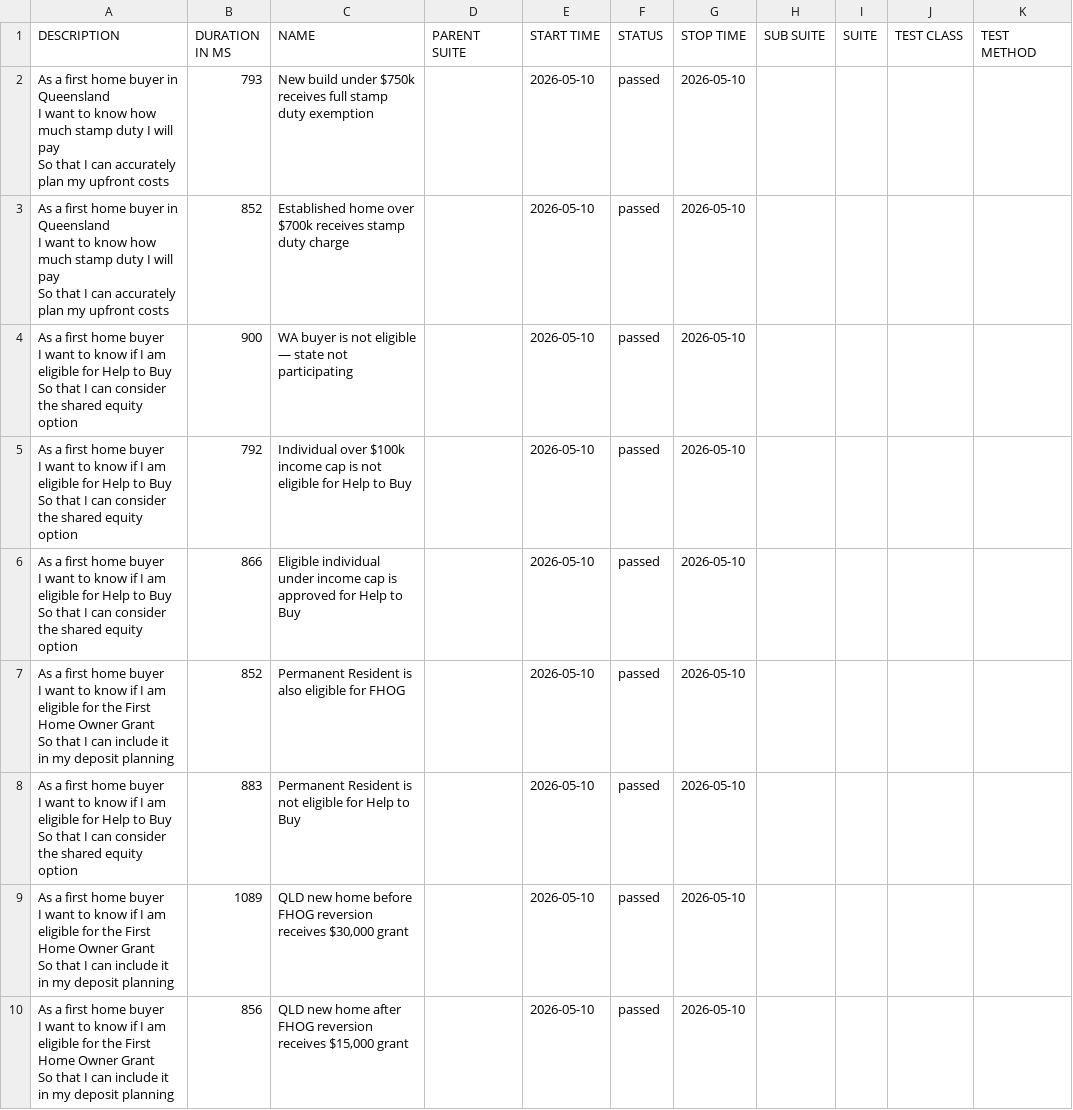
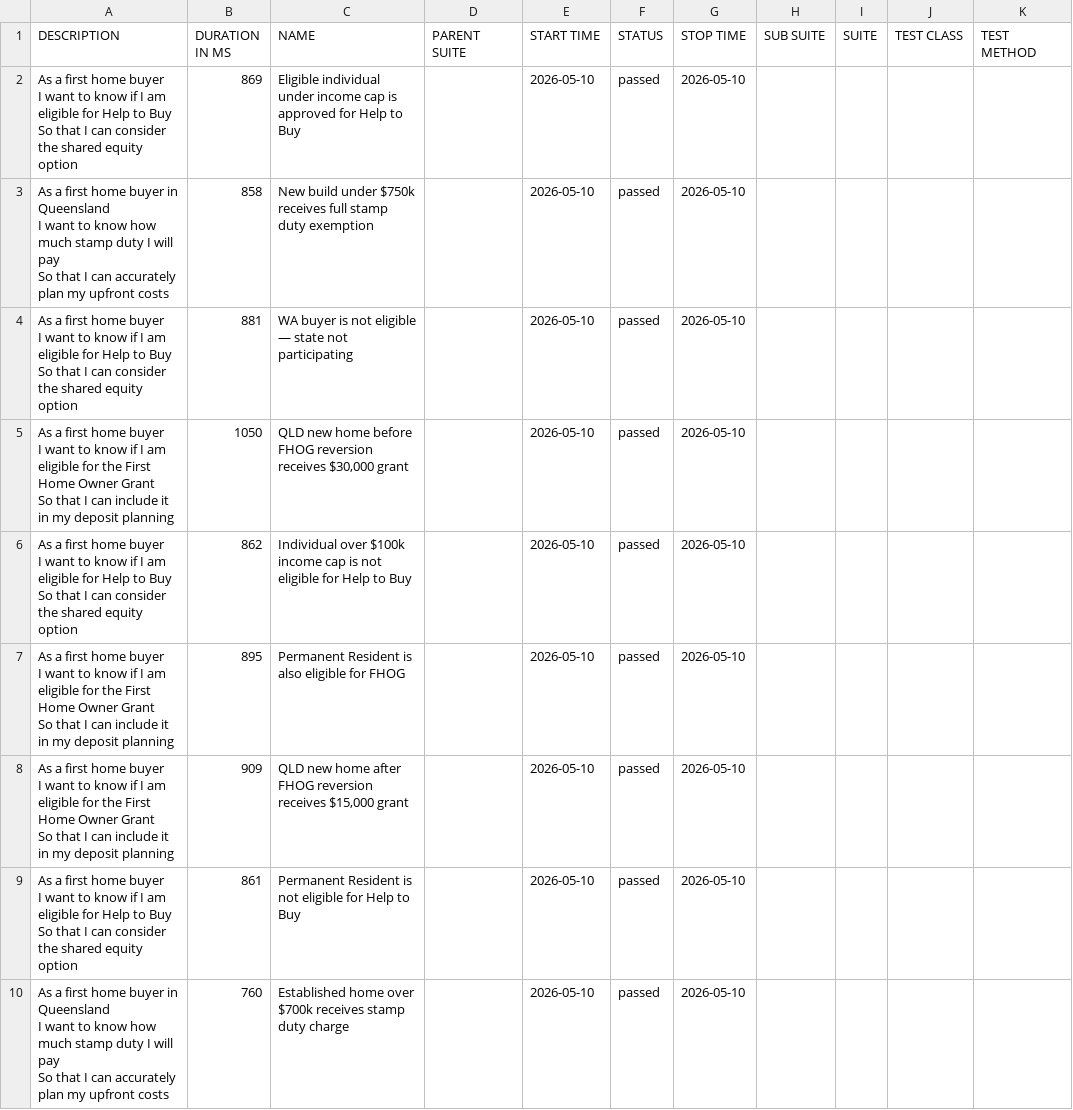
Before and after one commit to imon-buragohain/myfingoal-automation, a CSV file: latest/data/suites.csv, drawn as a sheet.

```diff
--- a/latest/data/suites.csv
+++ b/latest/data/suites.csv
@@ -1,28 +1,28 @@
 "DESCRIPTION","DURATION IN MS","NAME","PARENT SUITE","START TIME","STATUS","STOP TIME","SUB SUITE","SUITE","TEST CLASS","TEST METHOD"
-"As a first home buyer in Queensland
-  I want to know how much stamp duty I will pay
-  So that I can accurately plan my upfront costs","793","New build under $750k receives full stamp duty exemption","","2026-05-10","passed","2026-05-10","","","",""
-"As a first home buyer in Queensland
-  I want to know how much stamp duty I will pay
-  So that I can accurately plan my upfront costs","852","Established home over $700k receives stamp duty charge","","2026-05-10","passed","2026-05-10","","","",""
-"As a first home buyer
-  I want to know if I am eligible for Help to Buy
-  So that I can consider the shared equity option","900","WA buyer is not eligible — state not participating","","2026-05-10","passed","2026-05-10","","","",""
-"As a first home buyer
-  I want to know if I am eligible for Help to Buy
-  So that I can consider the shared equity option","792","Individual over $100k income cap is not eligible for Help to Buy","","2026-05-10","passed","2026-05-10","","","",""
-"As a first home buyer
-  I want to know if I am eligible for Help to Buy
-  So that I can consider the shared equity option","866","Eligible individual under income cap is approved for Help to Buy","","2026-05-10","passed","2026-05-10","","","",""
-"As a first home buyer
-  I want to know if I am eligible for the First Home Owner Grant
-  So that I can include it in my deposit planning","852","Permanent Resident is also eligible for FHOG","","2026-05-10","passed","2026-05-10","","","",""
-"As a first home buyer
-  I want to know if I am eligible for Help to Buy
-  So that I can consider the shared equity option","883","Permanent Resident is not eligible for Help to Buy","","2026-05-10","passed","2026-05-10","","","",""
-"As a first home buyer
-  I want to know if I am eligible for the First Home Owner Grant
-  So that I can include it in my deposit planning","1089","QLD new home before FHOG reversion receives $30,000 grant","","2026-05-10","passed","2026-05-10","","","",""
-"As a first home buyer
-  I want to know if I am eligible for the First Home Owner Grant
-  So that I can include it in my deposit planning","856","QLD new home after FHOG reversion receives $15,000 grant","","2026-05-10","passed","2026-05-10","","","",""
+"As a first home buyer
+  I want to know if I am eligible for Help to Buy
+  So that I can consider the shared equity option","869","Eligible individual under income cap is approved for Help to Buy","","2026-05-10","passed","2026-05-10","","","",""
+"As a first home buyer in Queensland
+  I want to know how much stamp duty I will pay
+  So that I can accurately plan my upfront costs","858","New build under $750k receives full stamp duty exemption","","2026-05-10","passed","2026-05-10","","","",""
+"As a first home buyer
+  I want to know if I am eligible for Help to Buy
+  So that I can consider the shared equity option","881","WA buyer is not eligible — state not participating","","2026-05-10","passed","2026-05-10","","","",""
+"As a first home buyer
+  I want to know if I am eligible for the First Home Owner Grant
+  So that I can include it in my deposit planning","1050","QLD new home before FHOG reversion receives $30,000 grant","","2026-05-10","passed","2026-05-10","","","",""
+"As a first home buyer
+  I want to know if I am eligible for Help to Buy
+  So that I can consider the shared equity option","862","Individual over $100k income cap is not eligible for Help to Buy","","2026-05-10","passed","2026-05-10","","","",""
+"As a first home buyer
+  I want to know if I am eligible for the First Home Owner Grant
+  So that I can include it in my deposit planning","895","Permanent Resident is also eligible for FHOG","","2026-05-10","passed","2026-05-10","","","",""
+"As a first home buyer
+  I want to know if I am eligible for the First Home Owner Grant
+  So that I can include it in my deposit planning","909","QLD new home after FHOG reversion receives $15,000 grant","","2026-05-10","passed","2026-05-10","","","",""
+"As a first home buyer
+  I want to know if I am eligible for Help to Buy
+  So that I can consider the shared equity option","861","Permanent Resident is not eligible for Help to Buy","","2026-05-10","passed","2026-05-10","","","",""
+"As a first home buyer in Queensland
+  I want to know how much stamp duty I will pay
+  So that I can accurately plan my upfront costs","760","Established home over $700k receives stamp duty charge","","2026-05-10","passed","2026-05-10","","","",""
```
Also changed, not shown: latest/data/behaviors.csv, 32 other files.
